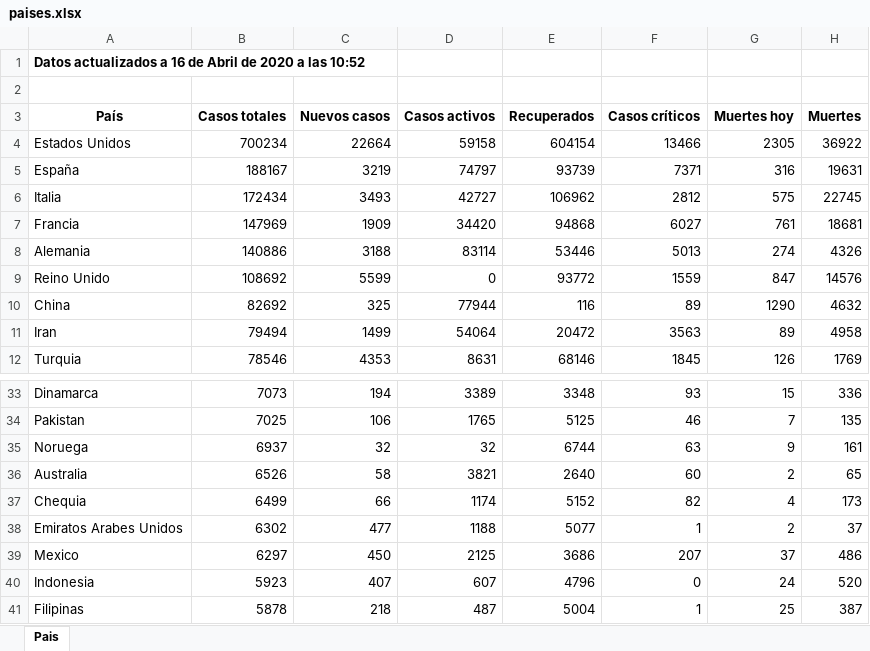
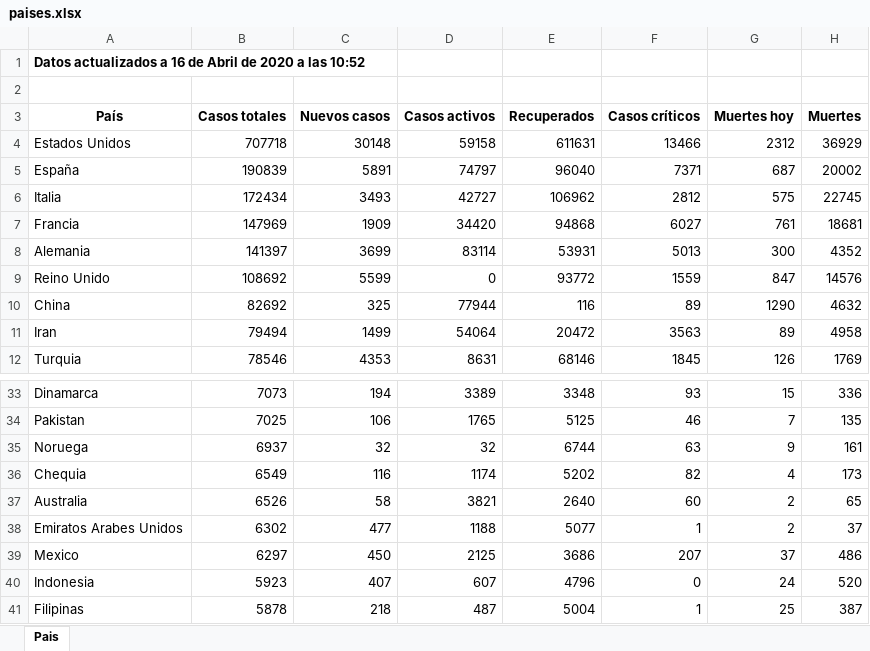
Before and after one commit to Dviejopomata/covid-19-data, an Excel workbook: paises.xlsx, sheet Pais, drawn as a sheet; only a part is shown, gaps mark what is left out; values as stored, in another font and other column widths than the file's, no borders; removed rows and columns are numbered as before the commit, all else as after; the diff names each change by its address in the sheet, - before the commit and + after, or states it on an @@ line.

```diff
--- a/paises.xlsx (sheet Pais)
+++ b/paises.xlsx (sheet Pais)
-B4 (Casos totales): 700234
+B4 (Casos totales): 707718
-C4 (Nuevos casos): 22664
+C4 (Nuevos casos): 30148
-E4 (Recuperados): 604154
+E4 (Recuperados): 611631
-G4 (Muertes hoy): 2305
+G4 (Muertes hoy): 2312
-H4 (Muertes): 36922
+H4 (Muertes): 36929
-B5 (Casos totales): 188167
+B5 (Casos totales): 190839
-C5 (Nuevos casos): 3219
+C5 (Nuevos casos): 5891
-E5 (Recuperados): 93739
+E5 (Recuperados): 96040
-G5 (Muertes hoy): 316
+G5 (Muertes hoy): 687
-H5 (Muertes): 19631
+H5 (Muertes): 20002
-B8 (Casos totales): 140886
+B8 (Casos totales): 141397
-C8 (Nuevos casos): 3188
+C8 (Nuevos casos): 3699
-E8 (Recuperados): 53446
+E8 (Recuperados): 53931
-G8 (Muertes hoy): 274
+G8 (Muertes hoy): 300
-H8 (Muertes): 4326
+H8 (Muertes): 4352
+row 36: Chequia | 6549 | 116 | 1174 | 5202 | 82 | 4 | 173
-row 37: Chequia | 6499 | 66 | 1174 | 5152 | 82 | 4 | 173
```
Also changed, not shown: provincias_spain.xlsx, 3 other files.
